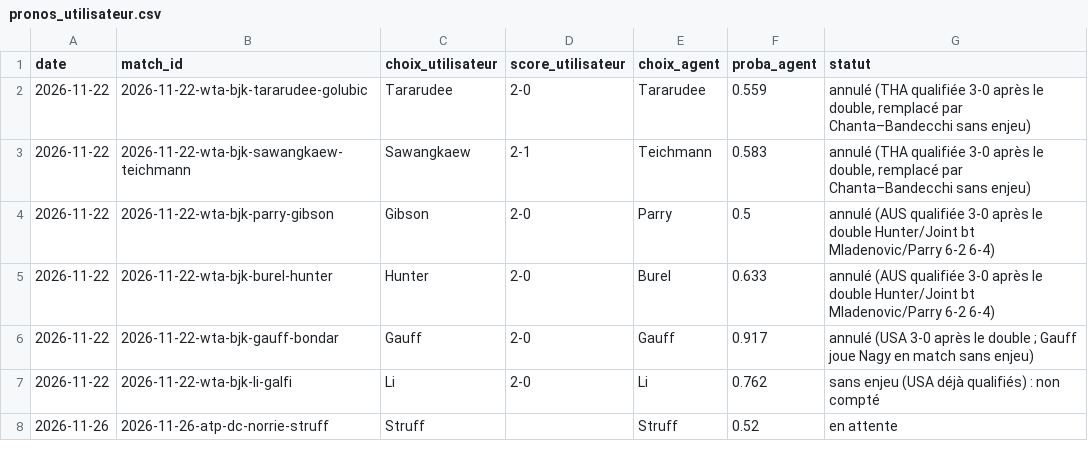
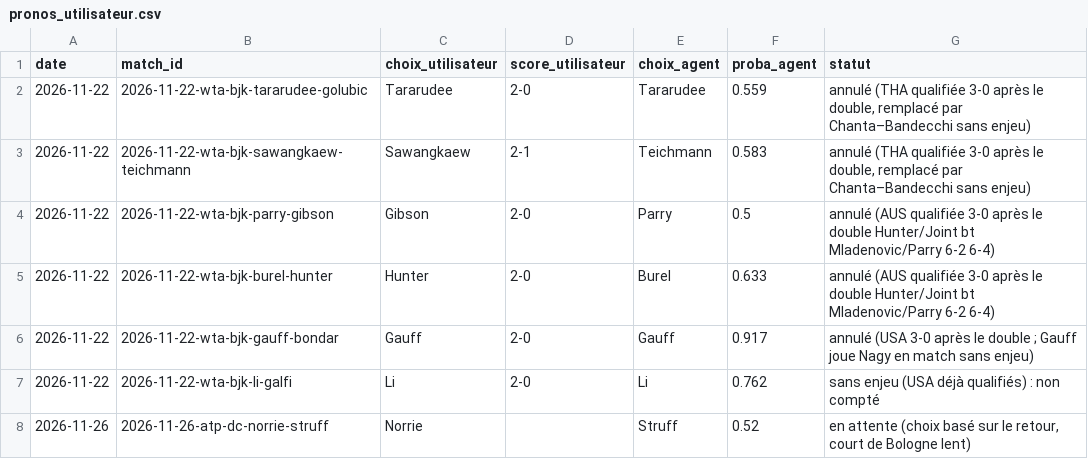
Before and after one commit to nachotropico-maker/tennis-sackmann-archive, a CSV file: agent/data/pronos_utilisateur.csv, drawn as a sheet.

```diff
--- a/agent/data/pronos_utilisateur.csv
+++ b/agent/data/pronos_utilisateur.csv
@@ -7,2 +7,2 @@ date,match_id,choix_utilisateur,score_utilisateur,choix_agent,proba_agent,statut
 2026-11-22,2026-11-22-wta-bjk-li-galfi,Li,2-0,Li,0.762,sans enjeu (USA déjà qualifiés) : non compté
-2026-11-26,2026-11-26-atp-dc-norrie-struff,Struff,,Struff,0.52,en attente
+2026-11-26,2026-11-26-atp-dc-norrie-struff,Norrie,,Struff,0.52,"en attente (choix basé sur le retour, court de Bologne lent)"
```
